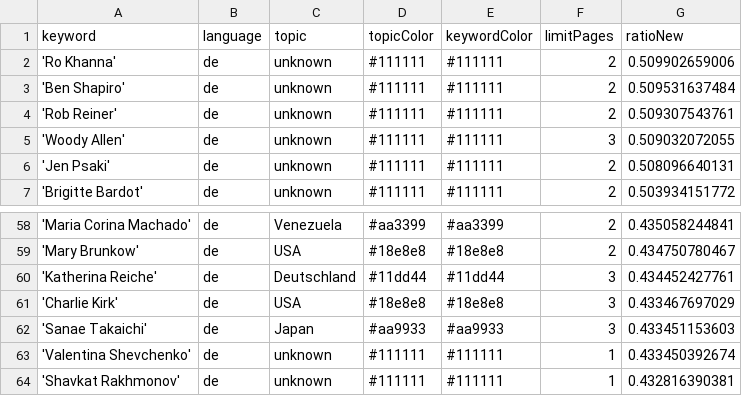
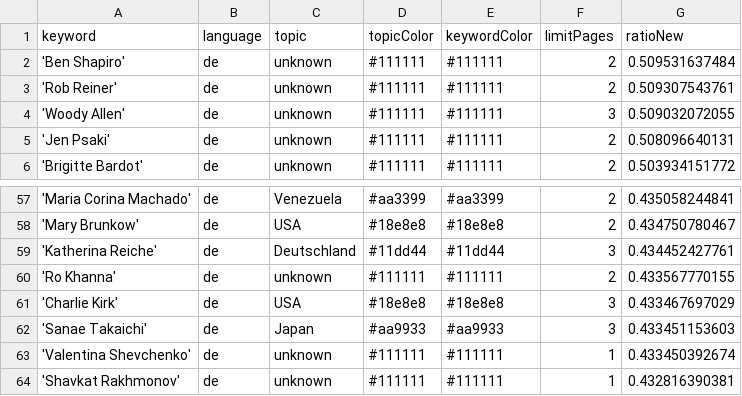
Before and after one commit to JoPhi24-news/leuteFluesterer, a CSV file: keywords.csv, drawn as a sheet; only a part is shown, gaps mark what is left out; removed rows and columns are numbered as before the commit, all else as after; the diff names each change by its address in the sheet, - before the commit and + after, or states it on an @@ line.

Commit message:
Commit from GitHub Actions (harvest:0.0)

```diff
--- a/keywords.csv
+++ b/keywords.csv
-row 2: 'Ro Khanna' | de | unknown | #111111 | #111111 | 2 | 0.509902659006
+row 60: 'Ro Khanna' | de | unknown | #111111 | #111111 | 2 | 0.433567770155
```
